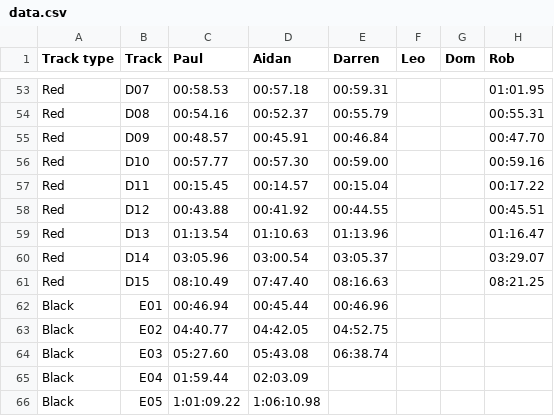
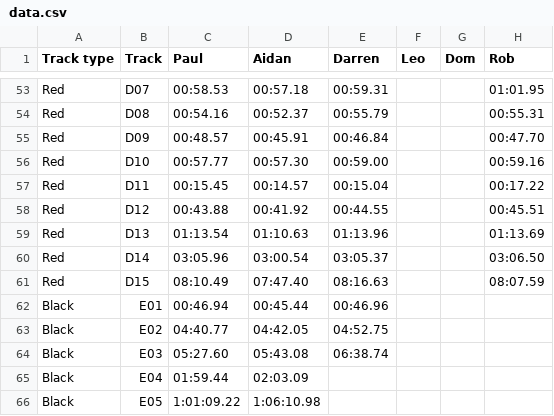
Before and after one commit to deambulatory/scores, a CSV file: data.csv, drawn as a sheet; only a part is shown, gaps mark what is left out.

```diff
--- a/data.csv
+++ b/data.csv
@@ -58,5 +58,5 @@ Red,D11,00:15.45,00:14.57,00:15.04,,,00:17.22
 Red,D12,00:43.88,00:41.92,00:44.55,,,00:45.51
-Red,D13,01:13.54,01:10.63,01:13.96,,,01:16.47
-Red,D14,03:05.96,03:00.54,03:05.37,,,03:29.07
-Red,D15,08:10.49,07:47.40,08:16.63,,,08:21.25
+Red,D13,01:13.54,01:10.63,01:13.96,,,01:13.69
+Red,D14,03:05.96,03:00.54,03:05.37,,,03:06.50
+Red,D15,08:10.49,07:47.40,08:16.63,,,08:07.59
 Black,E01,00:46.94,00:45.44,00:46.96,,,
```
Also changed, not shown: 3 other files.
